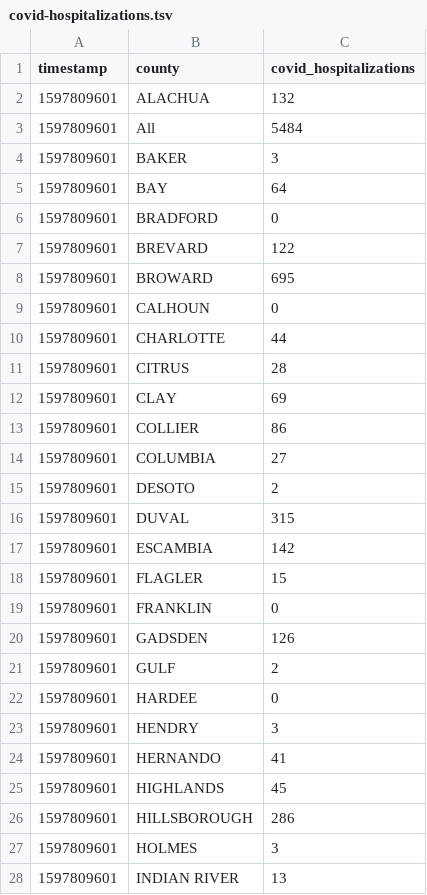
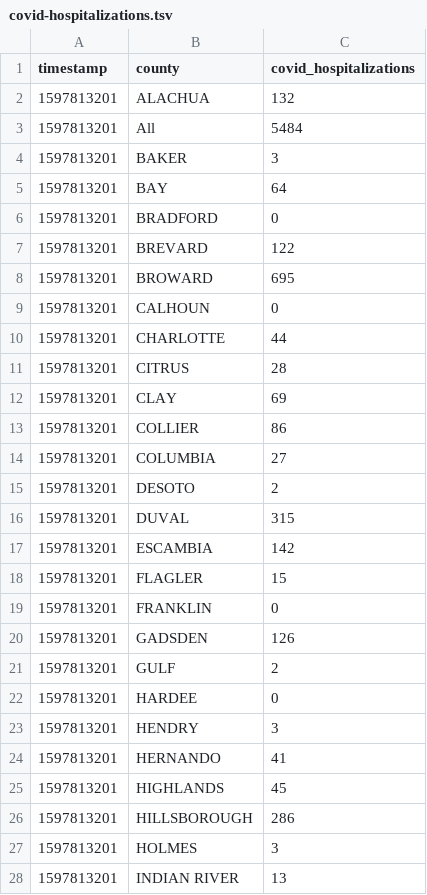
Before and after one commit to gadenbuie/covid19-florida-ahca, a TSV file: data/covid-hospitalizations.tsv, drawn as a sheet; only a part is shown; the diff covers the shown part only.

```diff
--- a/data/covid-hospitalizations.tsv
+++ b/data/covid-hospitalizations.tsv
@@ -1,28 +1,28 @@
 timestamp	county	covid_hospitalizations
-1597809601	ALACHUA	132
-1597809601	All	5484
-1597809601	BAKER	3
-1597809601	BAY	64
-1597809601	BRADFORD	0
-1597809601	BREVARD	122
-1597809601	BROWARD	695
-1597809601	CALHOUN	0
-1597809601	CHARLOTTE	44
-1597809601	CITRUS	28
-1597809601	CLAY	69
-1597809601	COLLIER	86
-1597809601	COLUMBIA	27
-1597809601	DESOTO	2
-1597809601	DUVAL	315
-1597809601	ESCAMBIA	142
-1597809601	FLAGLER	15
-1597809601	FRANKLIN	0
-1597809601	GADSDEN	126
-1597809601	GULF	2
-1597809601	HARDEE	0
-1597809601	HENDRY	3
-1597809601	HERNANDO	41
-1597809601	HIGHLANDS	45
-1597809601	HILLSBOROUGH	286
-1597809601	HOLMES	3
-1597809601	INDIAN RIVER	13
+1597813201	ALACHUA	132
+1597813201	All	5484
+1597813201	BAKER	3
+1597813201	BAY	64
+1597813201	BRADFORD	0
+1597813201	BREVARD	122
+1597813201	BROWARD	695
+1597813201	CALHOUN	0
+1597813201	CHARLOTTE	44
+1597813201	CITRUS	28
+1597813201	CLAY	69
+1597813201	COLLIER	86
+1597813201	COLUMBIA	27
+1597813201	DESOTO	2
+1597813201	DUVAL	315
+1597813201	ESCAMBIA	142
+1597813201	FLAGLER	15
+1597813201	FRANKLIN	0
+1597813201	GADSDEN	126
+1597813201	GULF	2
+1597813201	HARDEE	0
+1597813201	HENDRY	3
+1597813201	HERNANDO	41
+1597813201	HIGHLANDS	45
+1597813201	HILLSBOROUGH	286
+1597813201	HOLMES	3
+1597813201	INDIAN RIVER	13
```
Also changed, not shown: 32 edited cells elsewhere in this file, data/hospital-beds-county.tsv, data/hospital-beds-hospital.tsv, 7 other files.
